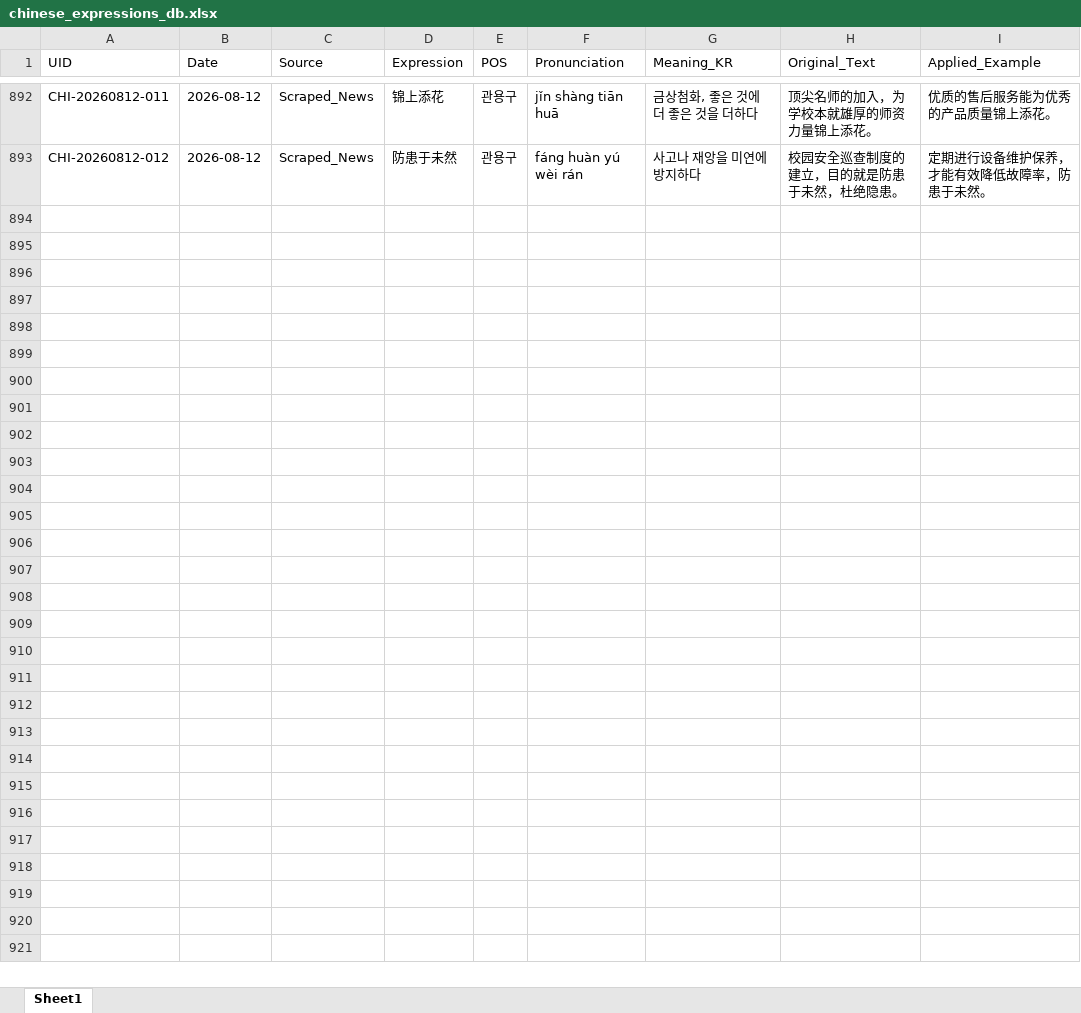
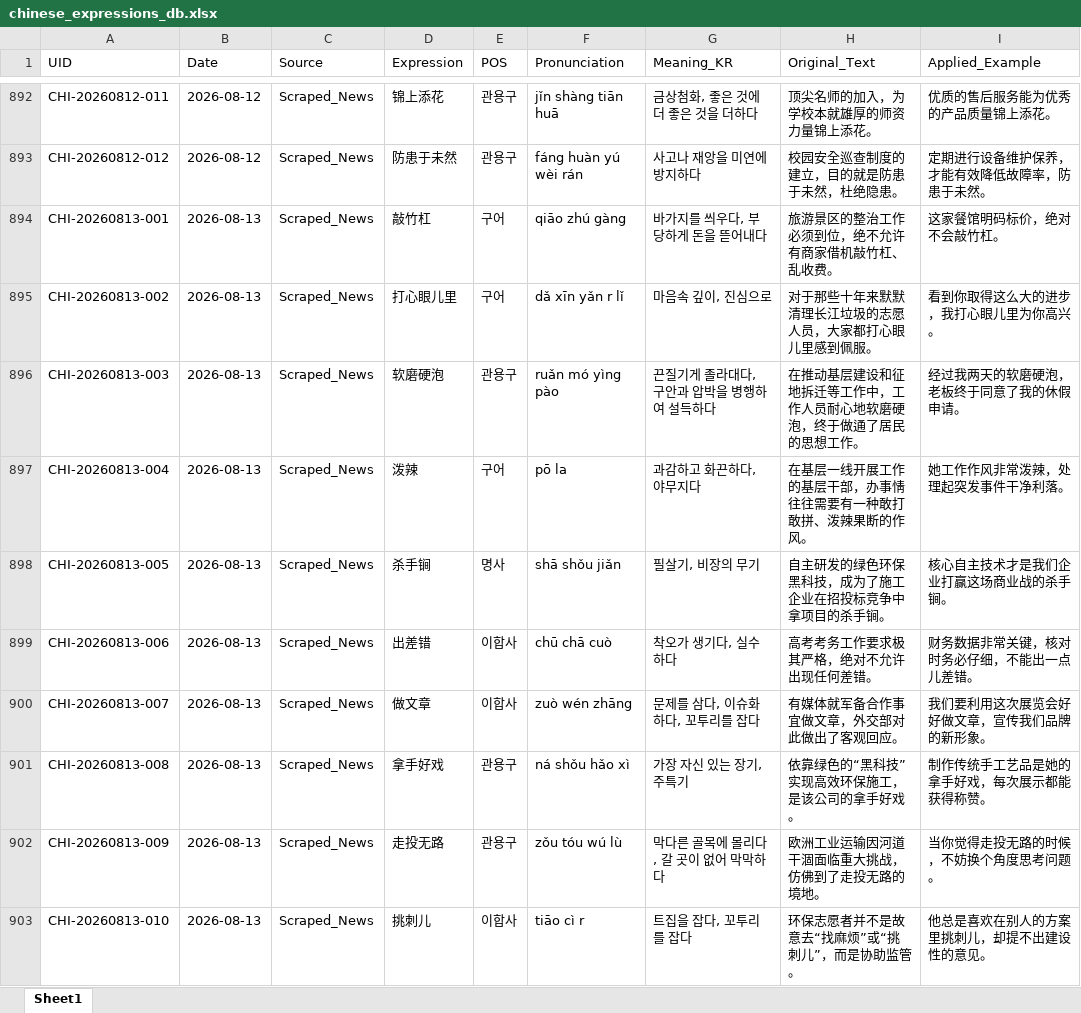
Before and after one commit to woodangtangtangAI/CN-Expressions-Memorize, an Excel workbook: data/01_Database/chinese_expressions_db.xlsx, sheet Sheet1, drawn as a sheet; only a part is shown, gaps mark what is left out; values as stored, in another font and other column widths than the file's, no borders; the diff names each change by its address in the sheet, - before the commit and + after, or states it on an @@ line.

```diff
--- a/data/01_Database/chinese_expressions_db.xlsx (sheet Sheet1)
+++ b/data/01_Database/chinese_expressions_db.xlsx (sheet Sheet1)
+row 894: CHI-20260813-001 | 2026-08-13 | Scraped_News | 敲竹杠 | 구어 | qiāo zhú gàng | 바가지를 씌우다, 부당하게 돈을 뜯어내다 | 旅游景区的整治工作必须到位，绝不允许有商家借机敲竹杠、乱收费。 | 这家餐馆明码标价，绝对不会敲竹杠。
+row 895: CHI-20260813-002 | 2026-08-13 | Scraped_News | 打心眼儿里 | 구어 | dǎ xīn yǎn r lǐ | 마음속 깊이, 진심으로 | 对于那些十年来默默清理长江垃圾的志愿人员，大家都打心眼儿里感到佩服。 | 看到你取得这么大的进步，我打心眼儿里为你高兴。
+row 896: CHI-20260813-003 | 2026-08-13 | Scraped_News | 软磨硬泡 | 관용구 | ruǎn mó yìng pào | 끈질기게 졸라대다, 구안과 압박을 병행하여 설득하다 | 在推动基层建设和征地拆迁等工作中，工作人员耐心地软磨硬泡，终于做通了居民的思想工作。 | 经过我两天的软磨硬泡，老板终于同意了我的休假申请。
+row 897: CHI-20260813-004 | 2026-08-13 | Scraped_News | 泼辣 | 구어 | pō la | 과감하고 화끈하다, 야무지다 | 在基层一线开展工作的基层干部，办事情往往需要有一种敢打敢拼、泼辣果断的作风。 | 她工作作风非常泼辣，处理起突发事件干净利落。
+row 898: CHI-20260813-005 | 2026-08-13 | Scraped_News | 杀手锏 | 명사 | shā shǒu jiǎn | 필살기, 비장의 무기 | 自主研发的绿色环保黑科技，成为了施工企业在招投标竞争中拿项目的杀手锏。 | 核心自主技术才是我们企业打赢这场商业战的杀手锏。
+row 899: CHI-20260813-006 | 2026-08-13 | Scraped_News | 出差错 | 이합사 | chū chā cuò | 착오가 생기다, 실수하다 | 高考考务工作要求极其严格，绝对不允许出现任何差错。 | 财务数据非常关键，核对时务必仔细，不能出一点儿差错。
+row 900: CHI-20260813-007 | 2026-08-13 | Scraped_News | 做文章 | 이합사 | zuò wén zhāng | 문제를 삼다, 이슈화하다, 꼬투리를 잡다 | 有媒体就军备合作事宜做文章，外交部对此做出了客观回应。 | 我们要利用这次展览会好好做文章，宣传我们品牌的新形象。
+row 901: CHI-20260813-008 | 2026-08-13 | Scraped_News | 拿手好戏 | 관용구 | ná shǒu hǎo xì | 가장 자신 있는 장기, 주특기 | 依靠绿色的“黑科技”实现高效环保施工，是该公司的拿手好戏。 | 制作传统手工艺品是她的拿手好戏，每次展示都能获得称赞。
+row 902: CHI-20260813-009 | 2026-08-13 | Scraped_News | 走投无路 | 관용구 | zǒu tóu wú lù | 막다른 골목에 몰리다, 갈 곳이 없어 막막하다 | 欧洲工业运输因河道干涸面临重大挑战，仿佛到了走投无路的境地。 | 当你觉得走投无路的时候，不妨换个角度思考问题。
+row 903: CHI-20260813-010 | 2026-08-13 | Scraped_News | 挑刺儿 | 이합사 | tiāo cì r | 트집을 잡다, 꼬투리를 잡다 | 环保志愿者并不是故意去“找麻烦”或“挑刺儿”，而是协助监管。 | 他总是喜欢在别人的方案里挑刺儿，却提不出建设性的意见。
```
Also changed, not shown: 5 other files.
